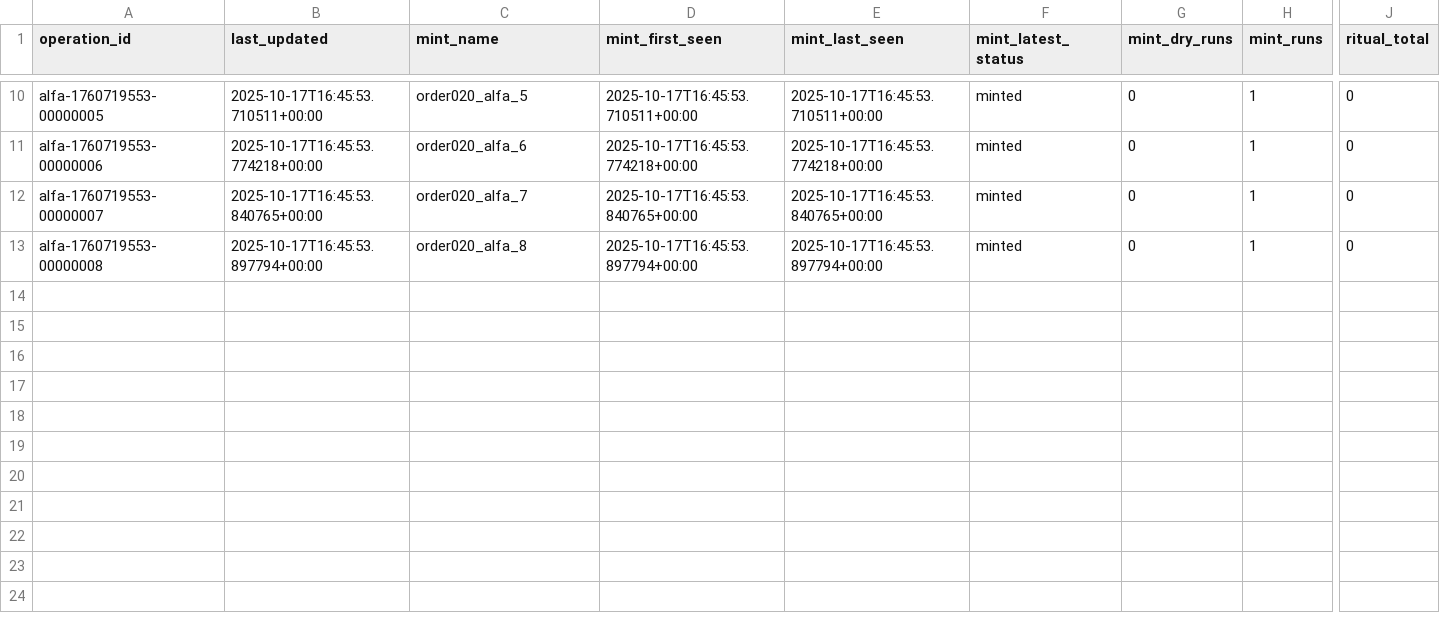
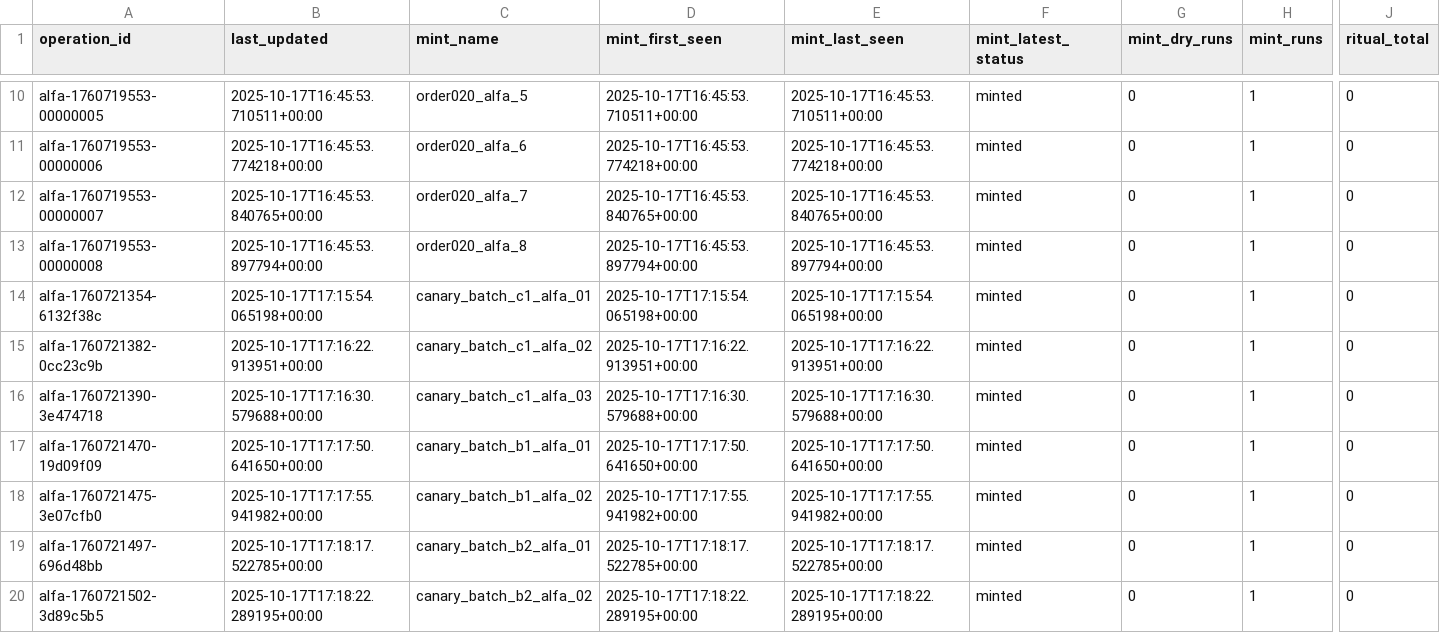
Before and after one commit to Contingencyplana/toyfoundry_ai_0, a CSV file: .toyfoundry/telemetry/quilt/exports/composite_export.csv, drawn as a sheet; only a part is shown, gaps mark what is left out; rows hold the shown columns only; the diff names each change by its address in the sheet, - before the commit and + after, or states it on an @@ line.

```diff
--- a/.toyfoundry/telemetry/quilt/exports/composite_export.csv
+++ b/.toyfoundry/telemetry/quilt/exports/composite_export.csv
+row 14: alfa-1760721354-6132f38c | 2025-10-17T17:15:54.065198+00:00 | canary_batch_c1_alfa_01 | 2025-10-17T17:15:54.065198+00:00 | 2025-10-17T17:15:54.065198+00:00 | minted | 0 | 1 | 0
+row 15: alfa-1760721382-0cc23c9b | 2025-10-17T17:16:22.913951+00:00 | canary_batch_c1_alfa_02 | 2025-10-17T17:16:22.913951+00:00 | 2025-10-17T17:16:22.913951+00:00 | minted | 0 | 1 | 0
+row 16: alfa-1760721390-3e474718 | 2025-10-17T17:16:30.579688+00:00 | canary_batch_c1_alfa_03 | 2025-10-17T17:16:30.579688+00:00 | 2025-10-17T17:16:30.579688+00:00 | minted | 0 | 1 | 0
+row 17: alfa-1760721470-19d09f09 | 2025-10-17T17:17:50.641650+00:00 | canary_batch_b1_alfa_01 | 2025-10-17T17:17:50.641650+00:00 | 2025-10-17T17:17:50.641650+00:00 | minted | 0 | 1 | 0
+row 18: alfa-1760721475-3e07cfb0 | 2025-10-17T17:17:55.941982+00:00 | canary_batch_b1_alfa_02 | 2025-10-17T17:17:55.941982+00:00 | 2025-10-17T17:17:55.941982+00:00 | minted | 0 | 1 | 0
+row 19: alfa-1760721497-696d48bb | 2025-10-17T17:18:17.522785+00:00 | canary_batch_b2_alfa_01 | 2025-10-17T17:18:17.522785+00:00 | 2025-10-17T17:18:17.522785+00:00 | minted | 0 | 1 | 0
+row 20: alfa-1760721502-3d89c5b5 | 2025-10-17T17:18:22.289195+00:00 | canary_batch_b2_alfa_02 | 2025-10-17T17:18:22.289195+00:00 | 2025-10-17T17:18:22.289195+00:00 | minted | 0 | 1 | 0
```
Also changed, not shown: 4 other files.
